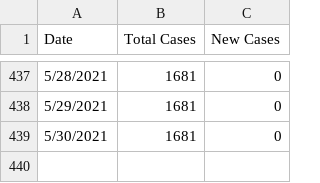
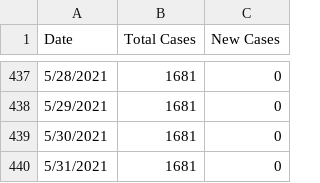
Before and after one commit to rutherford-nj/data-committee.covid-data, a CSV file: data/csv/rutherford_data.csv, drawn as a sheet; only a part is shown, gaps mark what is left out.

Commit message:
5/31 data

```diff
--- a/data/csv/rutherford_data.csv
+++ b/data/csv/rutherford_data.csv
@@ -439 +439,2 @@ Date,Total Cases,New Cases
 5/30/2021,1681,0
+5/31/2021,1681,0
```
